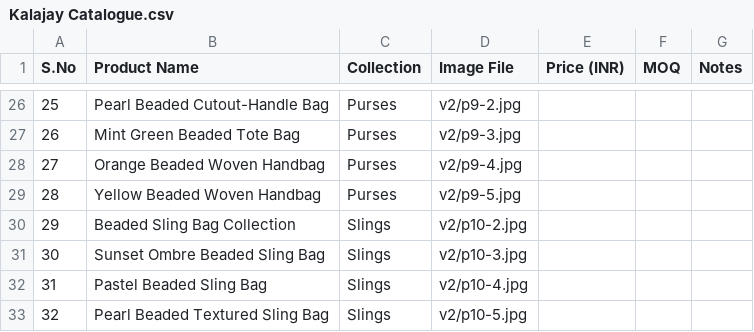
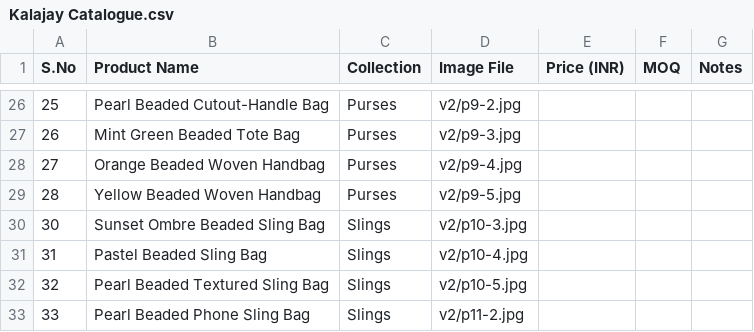
Before and after one commit to kalajay-handcrafted/Kalajay, a CSV file: Final/Kalajay Catalogue.csv, drawn as a sheet; only a part is shown, gaps mark what is left out; the shorter side is filled out with more unchanged rows.

Commit message:
Remove multicolour sling bag product

```diff
--- a/Final/Kalajay Catalogue.csv
+++ b/Final/Kalajay Catalogue.csv
@@ -29,3 +29,2 @@
 "28","Yellow Beaded Woven Handbag","Purses","v2/p9-5.jpg","","",""
-"29","Beaded Sling Bag Collection","Slings","v2/p10-2.jpg","","",""
 "30","Sunset Ombre Beaded Sling Bag","Slings","v2/p10-3.jpg","","",""
```
Also changed, not shown: 3 other files.
